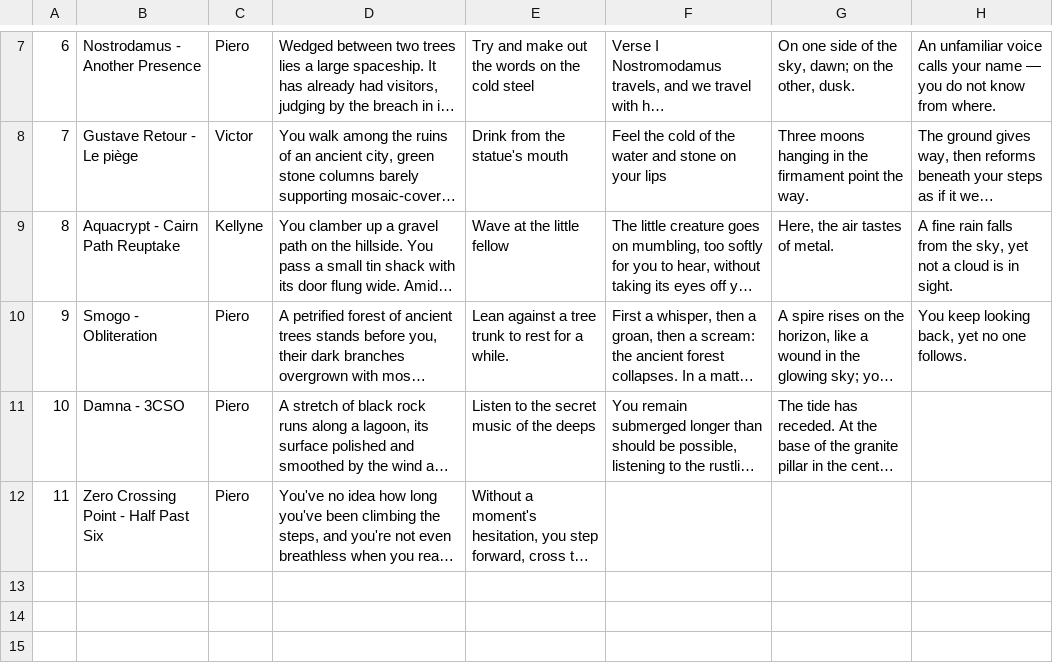
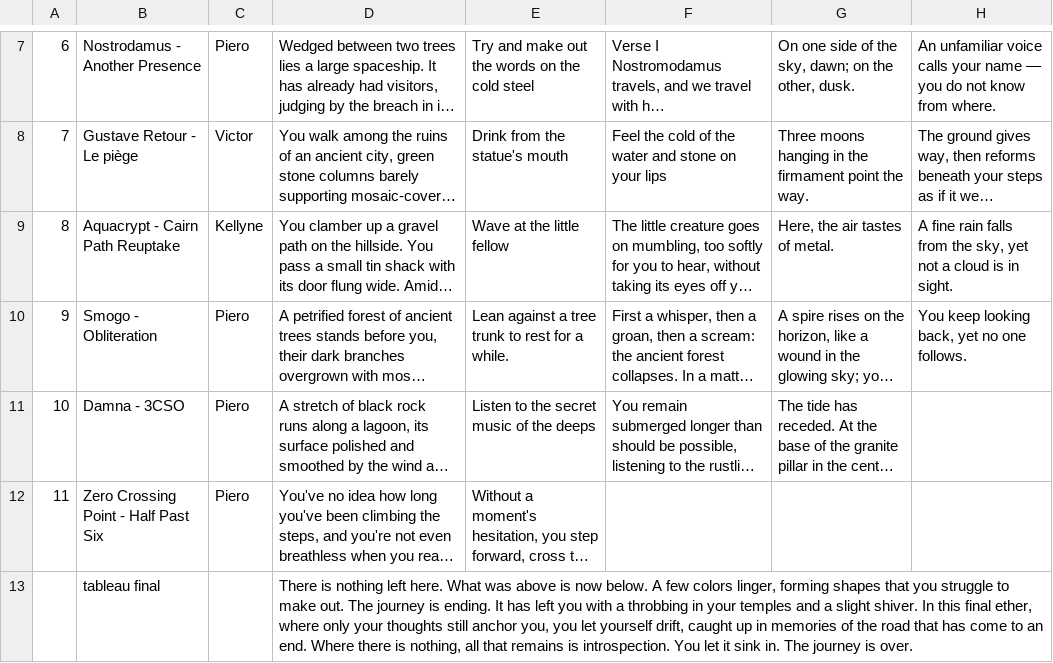
Before and after one commit to raxmou/ataraxie-vol1, a CSV file: assets/narratives/narrative_en.csv, drawn as a sheet; only a part is shown, gaps mark what is left out; long unchanged cells end in …; the diff names each change by its address in the sheet, - before the commit and + after, or states it on an @@ line.

```diff
--- a/assets/narratives/narrative_en.csv
+++ b/assets/narratives/narrative_en.csv
+row 13:  | tableau final |  | There is nothing left here. What was above is now below. A few colors linger, forming shapes that you struggle to make out. The journey is ending. It has left you with a throbbing in your temples and a slight shiver. In this final ether, where only your thoughts still anchor you, you let yourself drift, caught up in memories of the road that has come to an end. Where there is nothing, all that remains is introspection. You let it sink in. The journey is over.
```
Also changed, not shown: assets/narratives/narrative_fr.csv, 9 other files.
